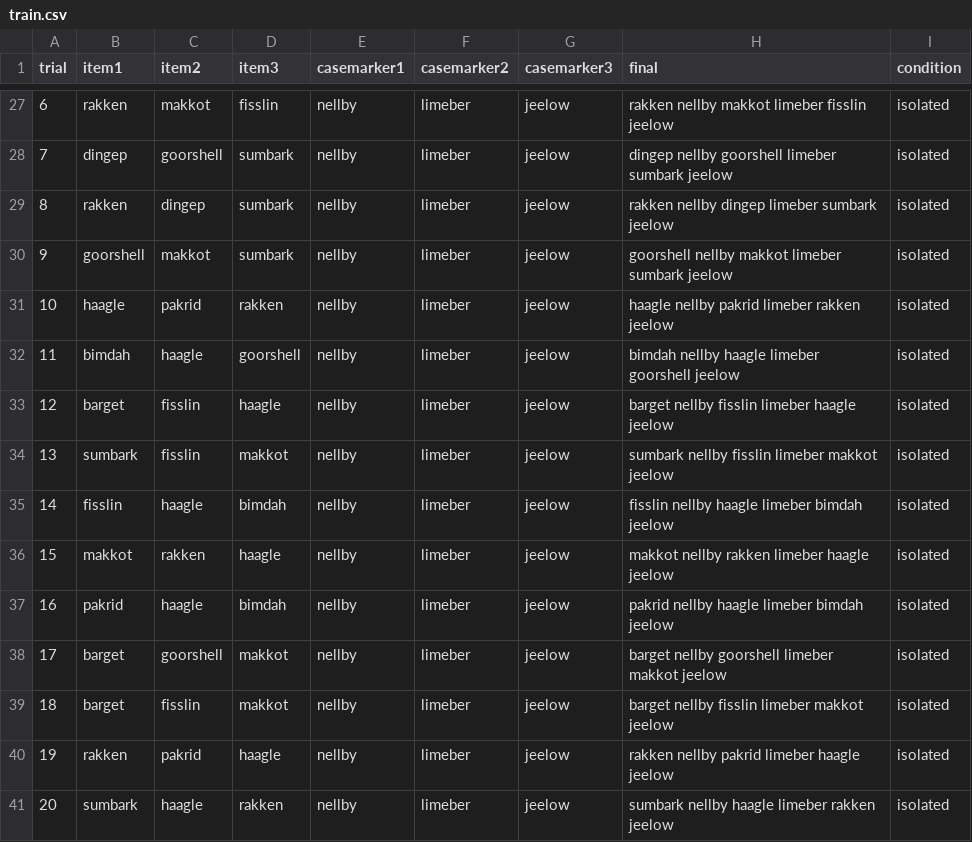
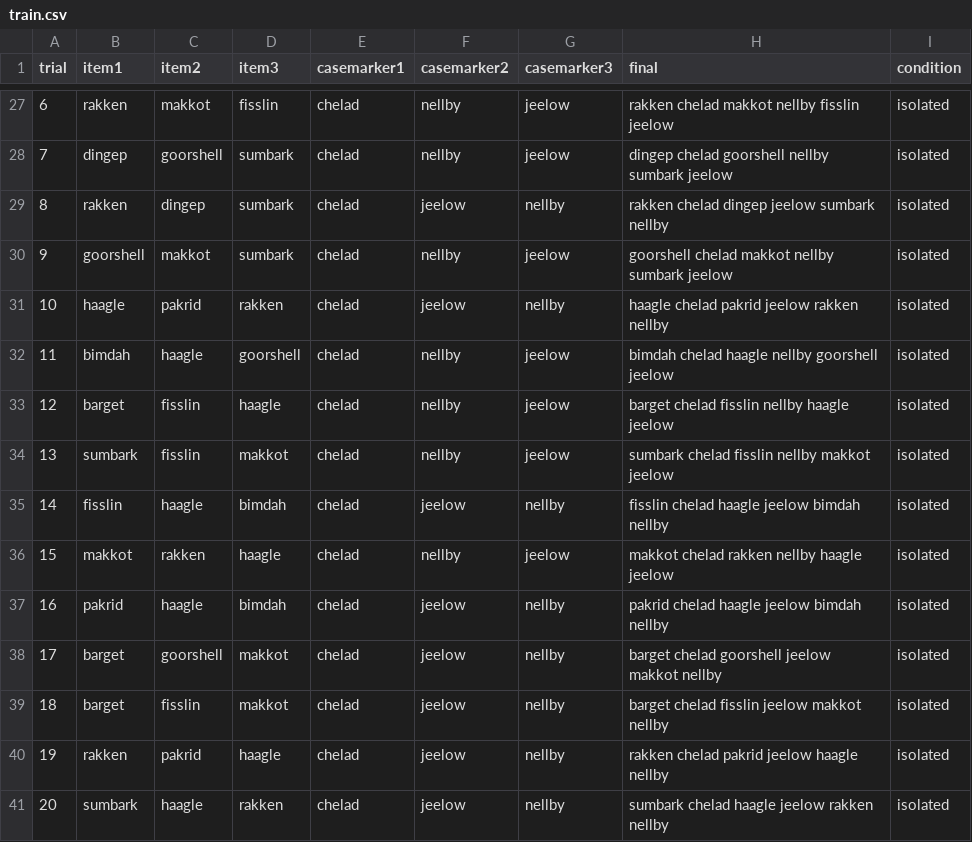
Before and after one commit to lucilevleugels/Adult_Artificial_Lang_Study, a CSV file: Generating stimuli parameters/Pythonised/train.csv, drawn as a sheet; only a part is shown, gaps mark what is left out; the diff covers the shown part only.

```diff
--- a/Generating stimuli parameters/Pythonised/train.csv
+++ b/Generating stimuli parameters/Pythonised/train.csv
@@ -27,15 +27,15 @@ trial,item1,item2,item3,casemarker1,casemarker2,casemarker3,final,condition
-6,rakken,makkot,fisslin,nellby,limeber,jeelow,rakken nellby makkot limeber fisslin jeelow,isolated
-7,dingep,goorshell,sumbark,nellby,limeber,jeelow,dingep nellby goorshell limeber sumbark jeelow,isolated
-8,rakken,dingep,sumbark,nellby,limeber,jeelow,rakken nellby dingep limeber sumbark jeelow,isolated
-9,goorshell,makkot,sumbark,nellby,limeber,jeelow,goorshell nellby makkot limeber sumbark jeelow,isolated
-10,haagle,pakrid,rakken,nellby,limeber,jeelow,haagle nellby pakrid limeber rakken jeelow,isolated
-11,bimdah,haagle,goorshell,nellby,limeber,jeelow,bimdah nellby haagle limeber goorshell jeelow,isolated
-12,barget,fisslin,haagle,nellby,limeber,jeelow,barget nellby fisslin limeber haagle jeelow,isolated
-13,sumbark,fisslin,makkot,nellby,limeber,jeelow,sumbark nellby fisslin limeber makkot jeelow,isolated
-14,fisslin,haagle,bimdah,nellby,limeber,jeelow,fisslin nellby haagle limeber bimdah jeelow,isolated
-15,makkot,rakken,haagle,nellby,limeber,jeelow,makkot nellby rakken limeber haagle jeelow,isolated
-16,pakrid,haagle,bimdah,nellby,limeber,jeelow,pakrid nellby haagle limeber bimdah jeelow,isolated
-17,barget,goorshell,makkot,nellby,limeber,jeelow,barget nellby goorshell limeber makkot jeelow,isolated
-18,barget,fisslin,makkot,nellby,limeber,jeelow,barget nellby fisslin limeber makkot jeelow,isolated
-19,rakken,pakrid,haagle,nellby,limeber,jeelow,rakken nellby pakrid limeber haagle jeelow,isolated
-20,sumbark,haagle,rakken,nellby,limeber,jeelow,sumbark nellby haagle limeber rakken jeelow,isolated
+6,rakken,makkot,fisslin,chelad,nellby,jeelow,rakken chelad makkot nellby fisslin jeelow,isolated
+7,dingep,goorshell,sumbark,chelad,nellby,jeelow,dingep chelad goorshell nellby sumbark jeelow,isolated
+8,rakken,dingep,sumbark,chelad,jeelow,nellby,rakken chelad dingep jeelow sumbark nellby,isolated
+9,goorshell,makkot,sumbark,chelad,nellby,jeelow,goorshell chelad makkot nellby sumbark jeelow,isolated
+10,haagle,pakrid,rakken,chelad,jeelow,nellby,haagle chelad pakrid jeelow rakken nellby,isolated
+11,bimdah,haagle,goorshell,chelad,nellby,jeelow,bimdah chelad haagle nellby goorshell jeelow,isolated
+12,barget,fisslin,haagle,chelad,nellby,jeelow,barget chelad fisslin nellby haagle jeelow,isolated
+13,sumbark,fisslin,makkot,chelad,nellby,jeelow,sumbark chelad fisslin nellby makkot jeelow,isolated
+14,fisslin,haagle,bimdah,chelad,jeelow,nellby,fisslin chelad haagle jeelow bimdah nellby,isolated
+15,makkot,rakken,haagle,chelad,nellby,jeelow,makkot chelad rakken nellby haagle jeelow,isolated
+16,pakrid,haagle,bimdah,chelad,jeelow,nellby,pakrid chelad haagle jeelow bimdah nellby,isolated
+17,barget,goorshell,makkot,chelad,jeelow,nellby,barget chelad goorshell jeelow makkot nellby,isolated
+18,barget,fisslin,makkot,chelad,jeelow,nellby,barget chelad fisslin jeelow makkot nellby,isolated
+19,rakken,pakrid,haagle,chelad,jeelow,nellby,rakken chelad pakrid jeelow haagle nellby,isolated
+20,sumbark,haagle,rakken,chelad,jeelow,nellby,sumbark chelad haagle jeelow rakken nellby,isolated
```
Also changed, not shown: 77 edited cells elsewhere in this file, Generating stimuli parameters/Pythonised/test.csv, 3 other files.
